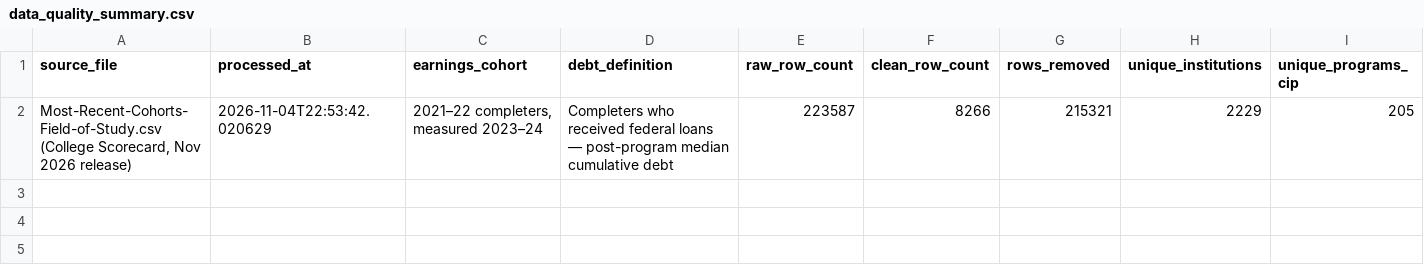
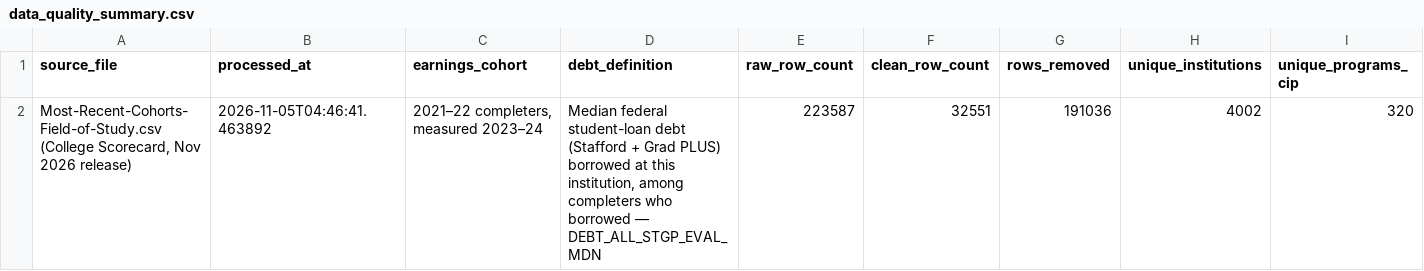
Before and after one commit to Sujay1709/gradpath, a CSV file: gradpath/data/processed/data_quality_summary.csv, drawn as a sheet; only a part is shown; removed rows and columns are numbered as before the commit, all else as after; rows hold the shown columns only; the diff names each change by its address in the sheet, - before the commit and + after, or states it on an @@ line.

```diff
--- a/gradpath/data/processed/data_quality_summary.csv
+++ b/gradpath/data/processed/data_quality_summary.csv
-row 2: Most-Recent-Cohorts-Field-of-Study.csv (College Scorecard, Nov 2026 release) | 2026-11-04T22:53:42.020629 | 2021–22 completers, measured 2023–24 | Completers who received federal loans — post-program median cumulative debt | 223587 | 8266 | 215321 | 2229 | 205
+row 2: Most-Recent-Cohorts-Field-of-Study.csv (College Scorecard, Nov 2026 release) | 2026-11-05T04:46:41.463892 | 2021–22 completers, measured 2023–24 | Median federal student-loan debt (Stafford + Grad PLUS) borrowed at this institution, among completers who borrowed — DEBT_ALL_STGP_EVAL_MDN | 223587 | 32551 | 191036 | 4002 | 320
```
Also changed, not shown: gradpath/data/processed/data_source_registry.csv, 32 other files.
